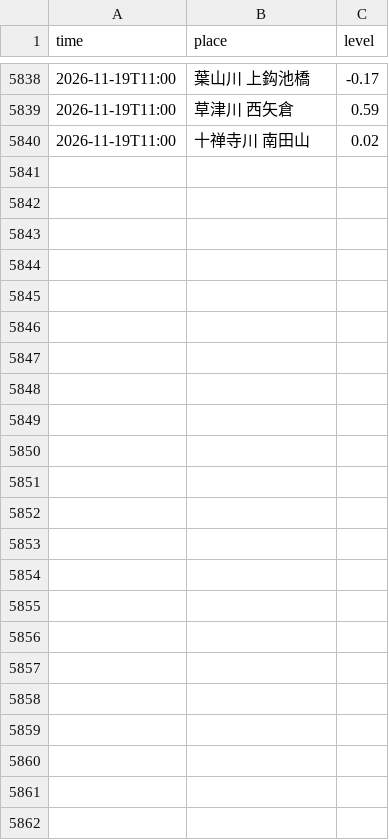
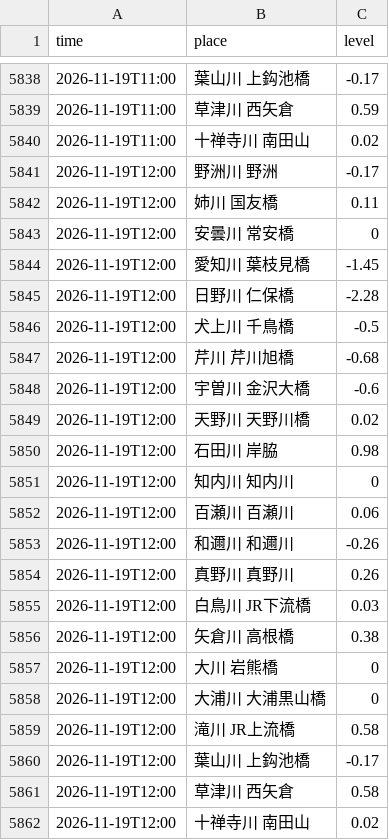
Before and after one commit to suzuhaya5666-lgtm/biwako-opendata, a CSV file: data/rivers.csv, drawn as a sheet; only a part is shown, gaps mark what is left out.

```diff
--- a/data/rivers.csv
+++ b/data/rivers.csv
@@ -5840 +5840,23 @@ time,place,level
 2026-11-19T11:00,十禅寺川 南田山,0.02
+2026-11-19T12:00,野洲川 野洲,-0.17
+2026-11-19T12:00,姉川 国友橋,0.11
+2026-11-19T12:00,安曇川 常安橋,0
+2026-11-19T12:00,愛知川 葉枝見橋,-1.45
+2026-11-19T12:00,日野川 仁保橋,-2.28
+2026-11-19T12:00,犬上川 千鳥橋,-0.5
+2026-11-19T12:00,芹川 芹川旭橋,-0.68
+2026-11-19T12:00,宇曽川 金沢大橋,-0.6
+2026-11-19T12:00,天野川 天野川橋,0.02
+2026-11-19T12:00,石田川 岸脇,0.98
+2026-11-19T12:00,知内川 知内川,0
+2026-11-19T12:00,百瀬川 百瀬川,0.06
+2026-11-19T12:00,和邇川 和邇川,-0.26
+2026-11-19T12:00,真野川 真野川,0.26
+2026-11-19T12:00,白鳥川 JR下流橋,0.03
+2026-11-19T12:00,矢倉川 高根橋,0.38
+2026-11-19T12:00,大川 岩熊橋,0
+2026-11-19T12:00,大浦川 大浦黒山橋,0
+2026-11-19T12:00,滝川 JR上流橋,0.58
+2026-11-19T12:00,葉山川 上鈎池橋,-0.17
+2026-11-19T12:00,草津川 西矢倉,0.58
+2026-11-19T12:00,十禅寺川 南田山,0.02
```
Also changed, not shown: data/observations.csv, 2 other files.
